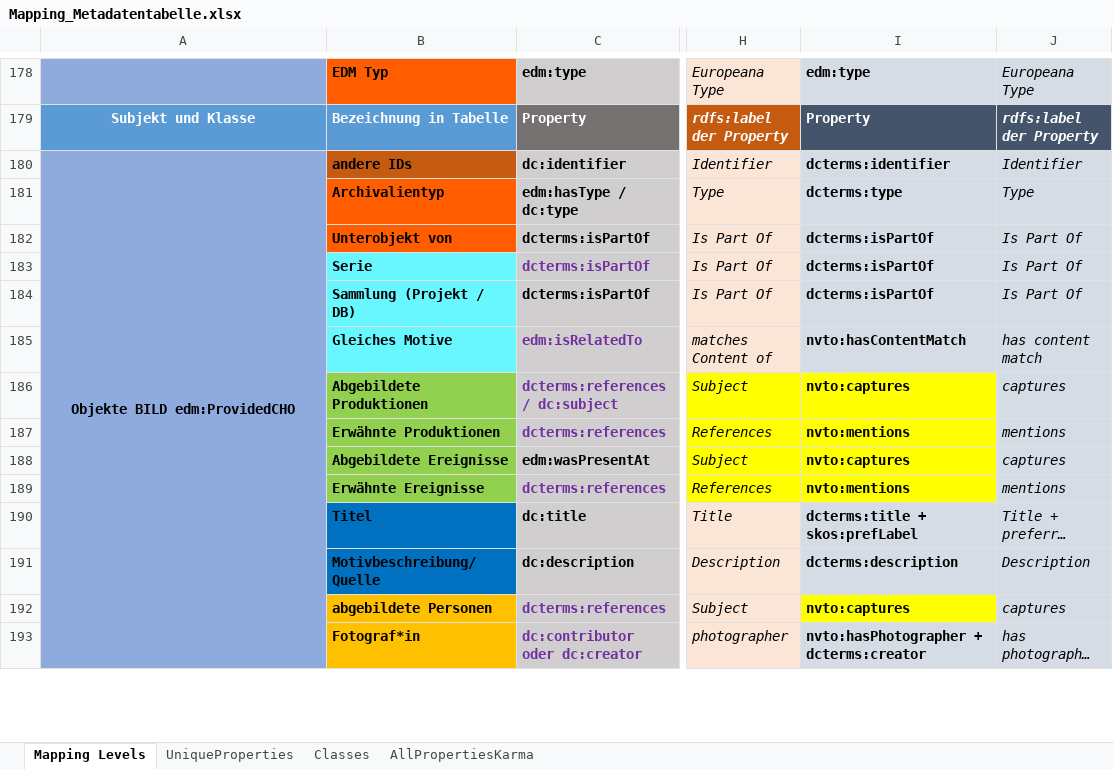
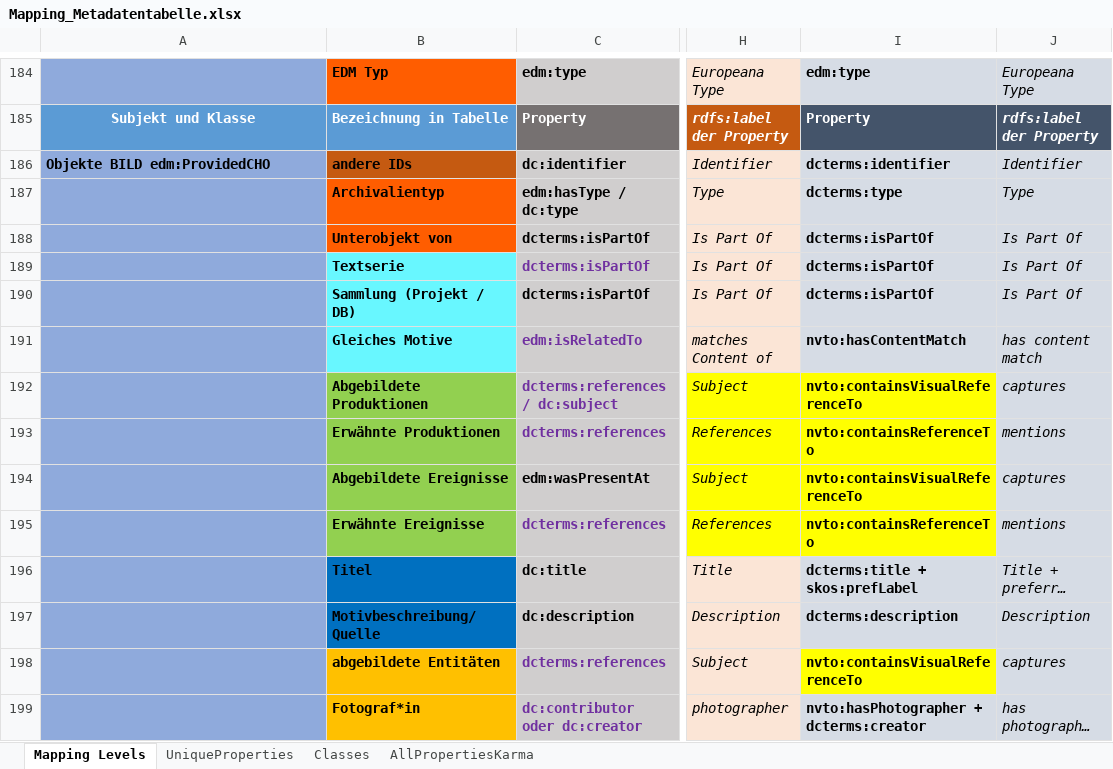
Before and after one commit to mawittbe/NVT_Data-Model, an Excel workbook: Mapping/Mapping_Metadatentabelle.xlsx, sheet Mapping Levels, drawn as a sheet; only a part is shown, gaps mark what is left out; long unchanged cells end in …; values as stored, in another font and other column widths than the file's, no borders; removed rows and columns are numbered as before the commit, all else as after; the diff covers the shown part only; the diff names each change by its address in the sheet, - before the commit and + after, or states it on an @@ line.

Commit message:
Mapping, Modell und Tabelle Anpassungen
- Namespaces und ein paar Korrekturen
- DigitalItem PhysicalItem -> DigitalObject PhysicalObject; MediumContent -> InformationObject
- eclap bezug für performingArtsProfessional entfernt
- Anpassung:  - nvto:containsReference -> nvto:containsReferenceTo
              - nvto:containsAudiovisualreference -> nvto:containsAudioVisualReferenceTo
              - nvto:containsAudibleReference -> nvto:containsAudibleReferenceTo
              - nvto:containsVisualReference -> nvto:containsVisualReferenceTo
              - nvto:containsTextualReference -> nvto:containsTextualReferenceTo

- Mapping_Metadatentabelle an neue Master Tabelle angepasst:
  - Produktionen: Dernierendatum -> nvto:hasLastPerformanceDate
  - Alle Objekte: Objekt identisch mit -> nvto:hasContentMatch
  - Videos: sichtbare, hörbare, irgendwie erwähnte Identitäten -> nvto:containsVisualReferenceTo, nvto:containsAudibleReferenceTo, nvto:containsReferenceTo
  - (physikalische) Dimensionen bei Textobjekten -> nvto:hasDimensions
  - Bild: abgebildete Personen -> abgebildete Entitäten -> nvto:containsVisualReferenceTo
  - Audio: Hörbare Entitäten, (Irgendwie) erwähnte Entitäten -> nvto:containsAudibleReferenceTo, nvto:containsReferenceTo
- Modell: + nvto:hasDigitalCopy
          + nvto:hasLastPerformanceDate

```diff
--- a/Mapping/Mapping_Metadatentabelle.xlsx (sheet Mapping Levels)
+++ b/Mapping/Mapping_Metadatentabelle.xlsx (sheet Mapping Levels)
-A186 alignment: center
+A186 alignment: left
-A180:A212 merged
-B189: Serie
+B189: Textserie
-I192: nvto:captures
+I192: nvto:containsVisualReferenceTo
-I193: nvto:mentions
+I193: nvto:containsReferenceTo
-I194: nvto:captures
+I194: nvto:containsVisualReferenceTo
-I195: nvto:mentions
+I195: nvto:containsReferenceTo
-B198: abgebildete Personen
+B198: abgebildete Entitäten
-I198: nvto:captures
+I198: nvto:containsVisualReferenceTo
```
Also changed, not shown: 8 added rows, 1 moved row, 31 edited cells and cell formats elsewhere in this sheet, sheet UniqueProperties, sheet Classes, 1 other file.
